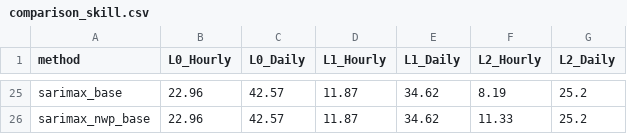
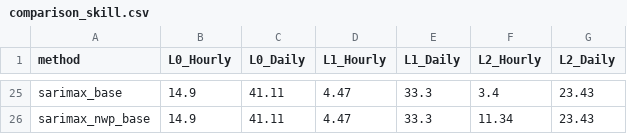
Before and after one commit to not-nam-or-am-i/time-series-spatio-temporal-reconciliation, a CSV file: output/comparison_skill.csv, drawn as a sheet; only a part is shown, gaps mark what is left out; the diff covers the shown part only; the diff names each change by its address in the sheet, - before the commit and + after, or states it on an @@ line.

```diff
--- a/output/comparison_skill.csv
+++ b/output/comparison_skill.csv
-B25:B26 (L0_Hourly): 22.96
+B25:B26 (L0_Hourly): 14.9
-C25:C26 (L0_Daily): 42.57
+C25:C26 (L0_Daily): 41.11
-D25:D26 (L1_Hourly): 11.87
+D25:D26 (L1_Hourly): 4.47
-E25:E26 (L1_Daily): 34.62
+E25:E26 (L1_Daily): 33.3
-F25 (L2_Hourly): 8.19
+F25 (L2_Hourly): 3.4
-G25:G26 (L2_Daily): 25.2
+G25:G26 (L2_Daily): 23.43
-F26 (L2_Hourly): 11.33
+F26 (L2_Hourly): 11.34
```
Also changed, not shown: 132 edited cells elsewhere in this file, output/comparison_SMAPE.csv, output/comparison_nMBE.csv, 10 other files.
